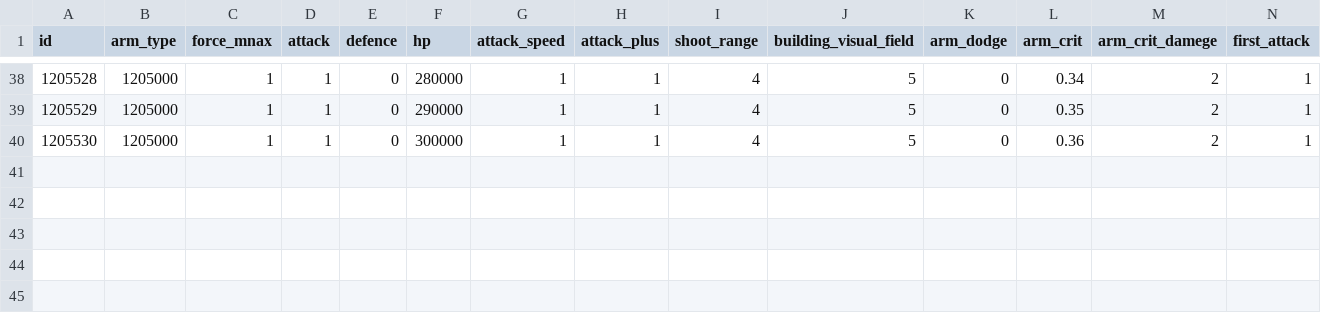
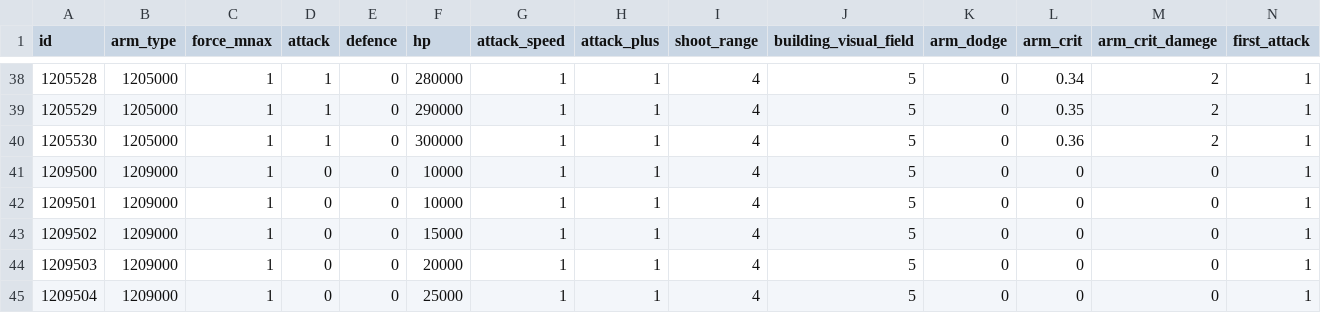
Before and after one commit to kspine/solution_pk, a CSV file: etc/poseidon/empery_center_data/Building_combat_attributes.csv, drawn as a sheet; only a part is shown, gaps mark what is left out; rows hold the shown columns only; the diff names each change by its address in the sheet, - before the commit and + after, or states it on an @@ line.

```diff
--- a/etc/poseidon/empery_center_data/Building_combat_attributes.csv
+++ b/etc/poseidon/empery_center_data/Building_combat_attributes.csv
+row 41: 1209500 | 1209000 | 1 | 0 | 0 | 10000 | 1 | 1 | 4 | 5 | 0 | 0 | 0 | 1
+row 42: 1209501 | 1209000 | 1 | 0 | 0 | 10000 | 1 | 1 | 4 | 5 | 0 | 0 | 0 | 1
+row 43: 1209502 | 1209000 | 1 | 0 | 0 | 15000 | 1 | 1 | 4 | 5 | 0 | 0 | 0 | 1
+row 44: 1209503 | 1209000 | 1 | 0 | 0 | 20000 | 1 | 1 | 4 | 5 | 0 | 0 | 0 | 1
+row 45: 1209504 | 1209000 | 1 | 0 | 0 | 25000 | 1 | 1 | 4 | 5 | 0 | 0 | 0 | 1
```
Also changed, not shown: etc/poseidon/empery_center_data/CN.csv, etc/poseidon/empery_center_data/Public.csv, 19 other files.
